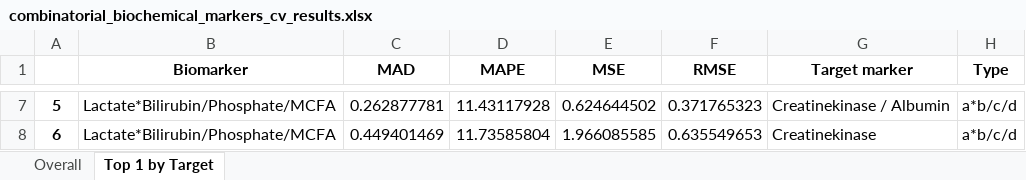
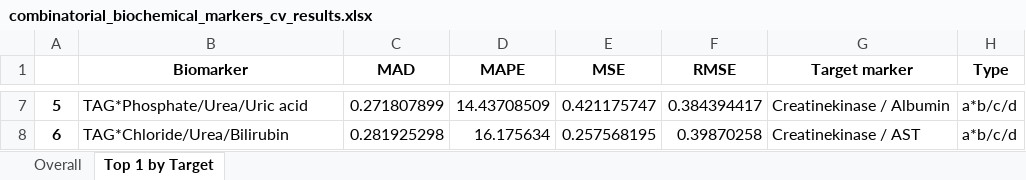
Before and after one commit to xulijunji/biomarkers, an Excel workbook: Results/combinatorial_biochemical_markers_cv_results.xlsx, sheet Top 1 by Target, drawn as a sheet; only a part is shown, gaps mark what is left out; values as stored, in another font and other column widths than the file's, no borders; the diff covers the shown part only; the diff names each change by its address in the sheet, - before the commit and + after, or states it on an @@ line.

```diff
--- a/Results/combinatorial_biochemical_markers_cv_results.xlsx (sheet Top 1 by Target)
+++ b/Results/combinatorial_biochemical_markers_cv_results.xlsx (sheet Top 1 by Target)
-B7 (Biomarker): Lactate*Bilirubin/Phosphate/MCFA
+B7 (Biomarker): TAG*Phosphate/Urea/Uric acid
-C7 (MAD): 0.262877781
+C7 (MAD): 0.271807899
-D7 (MAPE): 11.43117928
+D7 (MAPE): 14.43708509
-E7 (MSE): 0.624644502
+E7 (MSE): 0.421175747
-F7 (RMSE): 0.371765323
+F7 (RMSE): 0.384394417
-B8 (Biomarker): Lactate*Bilirubin/Phosphate/MCFA
+B8 (Biomarker): TAG*Chloride/Urea/Bilirubin
-C8 (MAD): 0.449401469
+C8 (MAD): 0.281925298
-D8 (MAPE): 11.73585804
+D8 (MAPE): 16.175634
-E8 (MSE): 1.966085585
+E8 (MSE): 0.257568195
-F8 (RMSE): 0.635549653
+F8 (RMSE): 0.39870258
-G8 (Target marker): Creatinekinase
+G8 (Target marker): Creatinekinase / AST
```
Also changed, not shown: 31 edited cells elsewhere in this sheet, sheet Overall, Results/combinatorial_biochemical_markers_highest_corrs.xlsx, Results/combinatorial_biochemical_markers_top_10_joint.xlsx, 6 other files.
